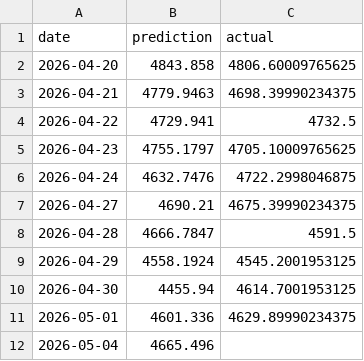
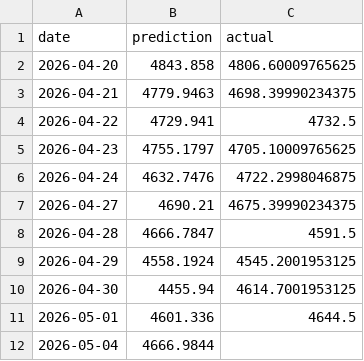
Before and after one commit to sarathisisme/next_day_gold_price_prediction, a CSV file: gold_predictions.csv, drawn as a sheet.

```diff
--- a/gold_predictions.csv
+++ b/gold_predictions.csv
@@ -10,3 +10,3 @@ date,prediction,actual
 2026-04-30,4455.94,4614.7001953125
-2026-05-01,4601.336,4629.89990234375
-2026-05-04,4665.496,
+2026-05-01,4601.336,4644.5
+2026-05-04,4666.9844,
```
